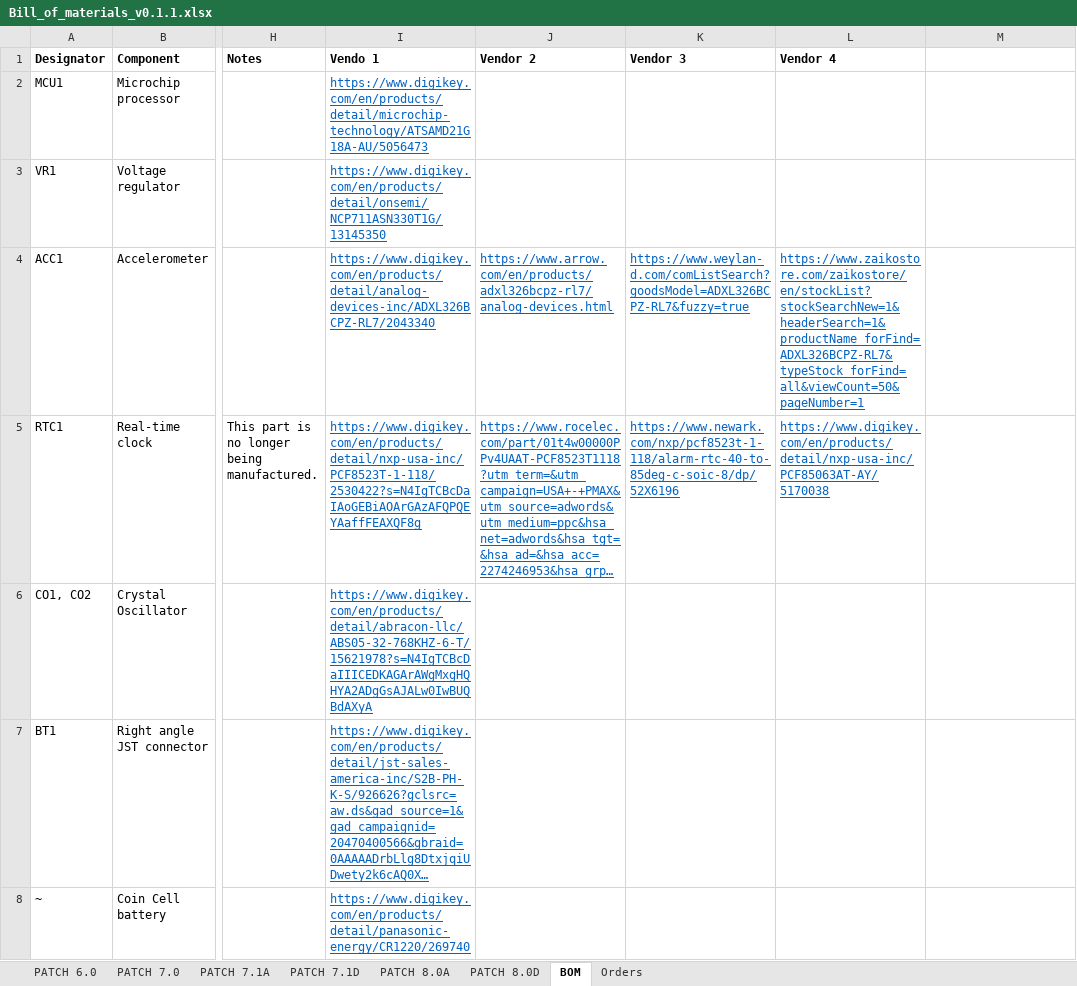
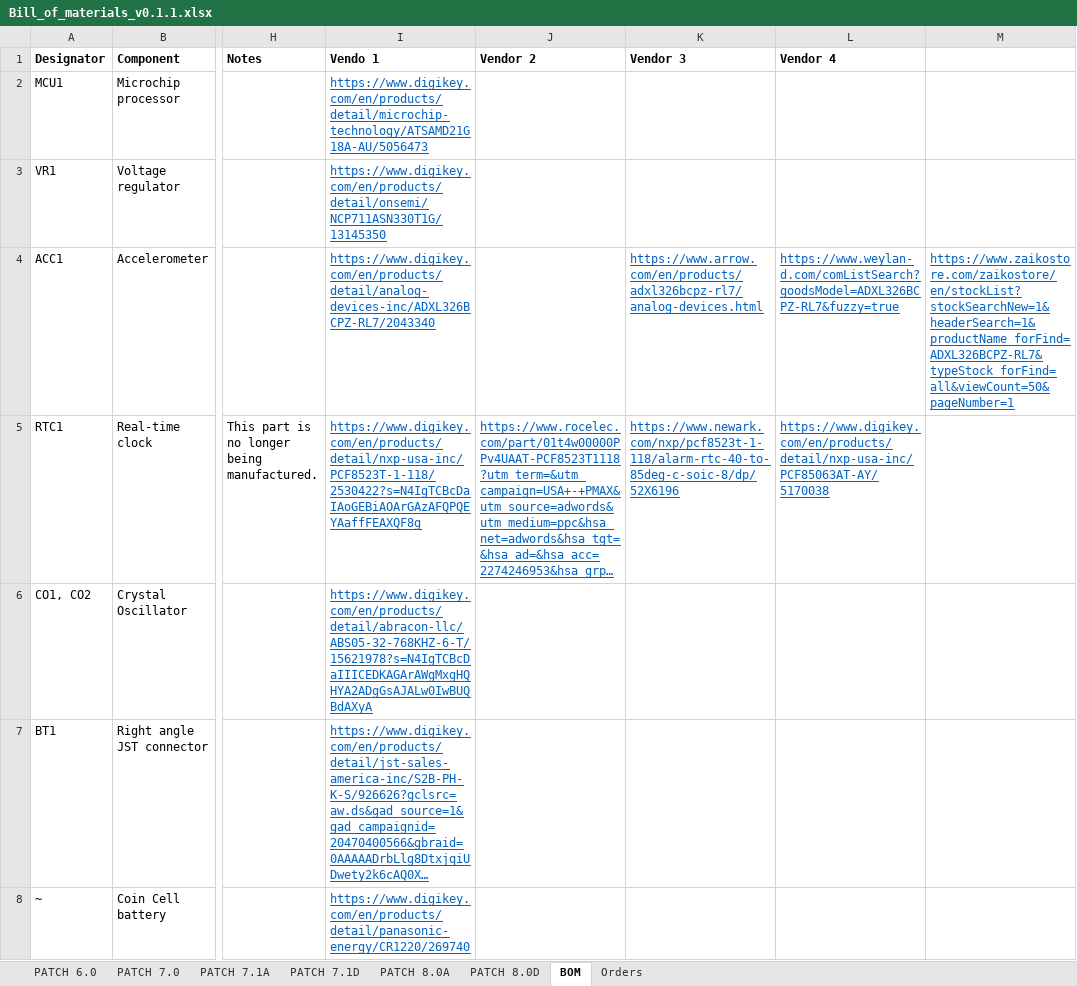
Before and after one commit to ARTS-Laboratory/Edge-Computing-Power-Management-Development-Kit, an Excel workbook: hardware/v0.1.1/Bill_of_materials_v0.1.1.xlsx, sheet BOM, drawn as a sheet; only a part is shown, gaps mark what is left out; long unchanged cells end in …; values as stored, in another font and other column widths than the file's, no borders; the diff names each change by its address in the sheet, - before the commit and + after, or states it on an @@ line.

Commit message:
Update Bill_of_materials_v0.1.1.xlsx

```diff
--- a/hardware/v0.1.1/Bill_of_materials_v0.1.1.xlsx (sheet BOM)
+++ b/hardware/v0.1.1/Bill_of_materials_v0.1.1.xlsx (sheet BOM)
-J4 (Vendor 2): https://www.arrow.com/en/products/adxl326bcpz-rl7/analog-devices.html
+J4 (Vendor 2): (empty)
-K4 (Vendor 3): https://www.weylan-d.com/comListSearch?goodsModel=ADXL326BCPZ-RL7&fuzzy=true
+K4 (Vendor 3): https://www.arrow.com/en/products/adxl326bcpz-rl7/analog-devices.html
-L4 (Vendor 4): https://www.zaikostore.com/zaikostore/en/stockList?stockSearchNew=1&headerSearch=1&productName_forFind=ADXL326BCPZ-RL7&typeStock_forFind=all&viewCount=50&pageNumber=1
+L4 (Vendor 4): https://www.weylan-d.com/comListSearch?goodsModel=ADXL326BCPZ-RL7&fuzzy=true
-M4: (empty)
+M4: https://www.zaikostore.com/zaikostore/en/stockList?stockSearchNew=1&headerSearch=1&productName_forFind=ADXL326BCPZ-RL7&typeStock_forFind=all&viewCount=50&pageNumber=1
```
